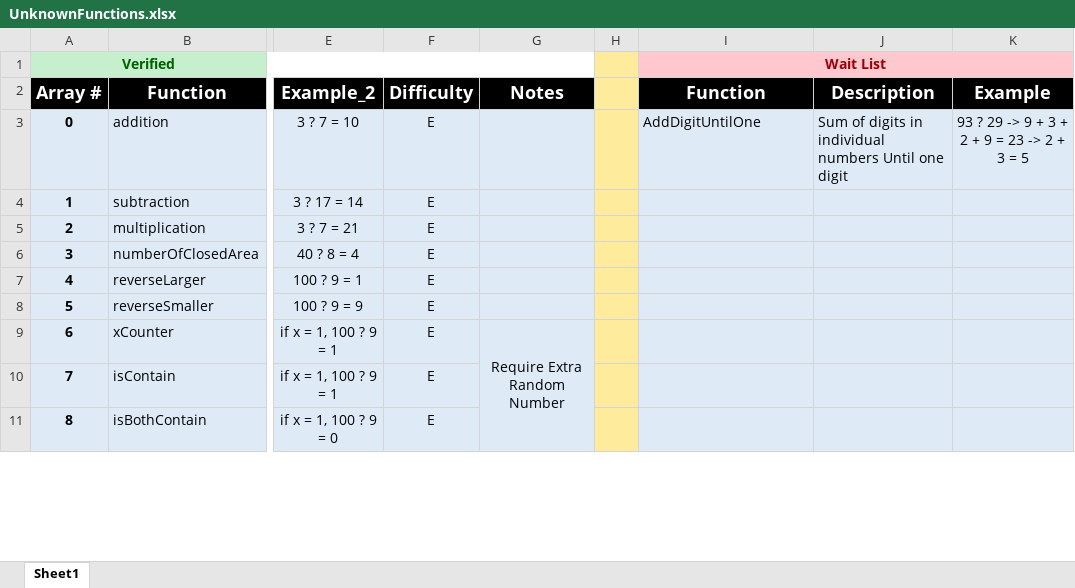
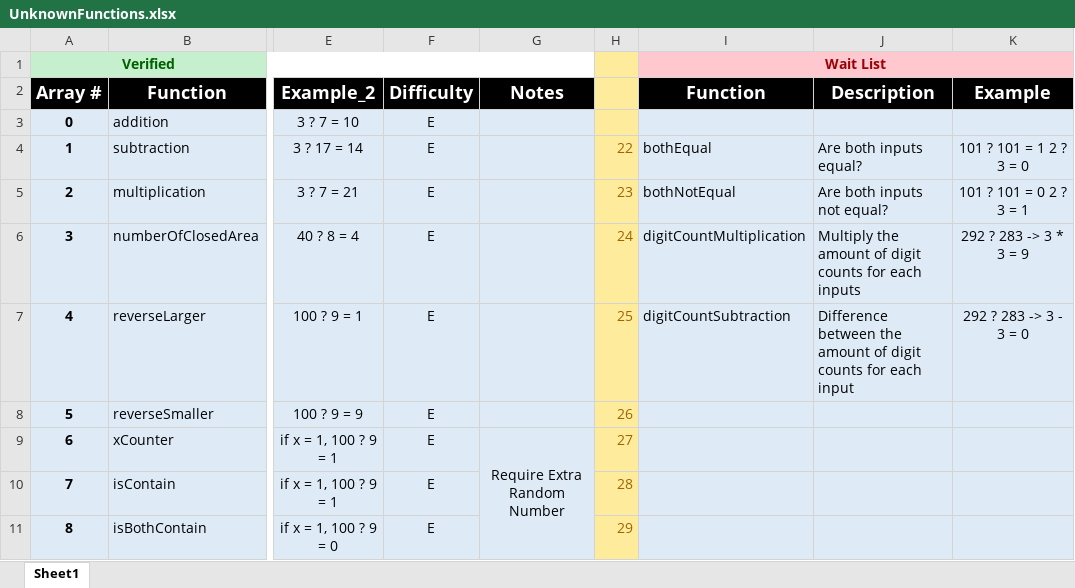
Before and after one commit to TimH8780/GeniusApp, an Excel workbook: UnknownFunctions.xlsx, sheet Sheet1, drawn as a sheet; only a part is shown, gaps mark what is left out; values as stored, in another font and other column widths than the file's, no borders; conditional formats not drawn; the diff covers the shown part only; the diff names each change by its address in the sheet, - before the commit and + after, or states it on an @@ line.

Commit message:
New Functions

```diff
--- a/UnknownFunctions.xlsx (sheet Sheet1)
+++ b/UnknownFunctions.xlsx (sheet Sheet1)
-I3 (Function): AddDigitUntilOne
+I3 (Function): (empty)
-J3 (Description): Sum of digits in individual numbers Until one digit
+J3 (Description): (empty)
-K3 (Example): 93 ? 29 -> 9 + 3 + 2 + 9 = 23 -> 2 + 3 = 5
+K3 (Example): (empty)
-H4: (empty)
+H4: 22
-I4 (Function): (empty)
+I4 (Function): bothEqual
-J4 (Description): (empty)
+J4 (Description): Are both inputs equal?
-K4 (Example): (empty)
+K4 (Example): 101 ? 101 = 1 2 ? 3 = 0
-H5: (empty)
+H5: 23
-I5 (Function): (empty)
+I5 (Function): bothNotEqual
-J5 (Description): (empty)
+J5 (Description): Are both inputs not equal?
-K5 (Example): (empty)
+K5 (Example): 101 ? 101 = 0 2 ? 3 = 1
-H6: (empty)
+H6: 24
-I6 (Function): (empty)
+I6 (Function): digitCountMultiplication
-J6 (Description): (empty)
+J6 (Description): Multiply the amount of digit counts for each inputs
-K6 (Example): (empty)
+K6 (Example): 292 ? 283 -> 3 * 3 = 9
-H7: (empty)
+H7: 25
-I7 (Function): (empty)
+I7 (Function): digitCountSubtraction
-J7 (Description): (empty)
+J7 (Description): Difference between the amount of digit counts for each input
-K7 (Example): (empty)
+K7 (Example): 292 ? 283 -> 3 - 3 = 0
-H8: (empty)
+H8: 26
-H9: (empty)
+H9: 27
-H10: (empty)
+H10: 28
-H11: (empty)
+H11: 29
```
Also changed, not shown: 13 added rows, 5 edited cells and row numbers in column A elsewhere in this sheet, 13 other files.
